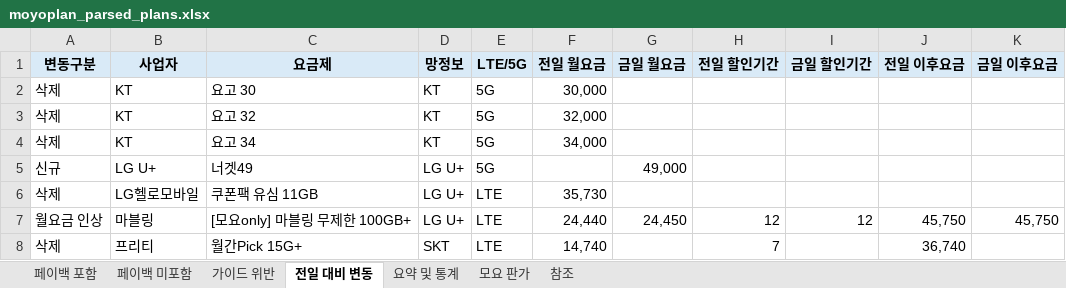
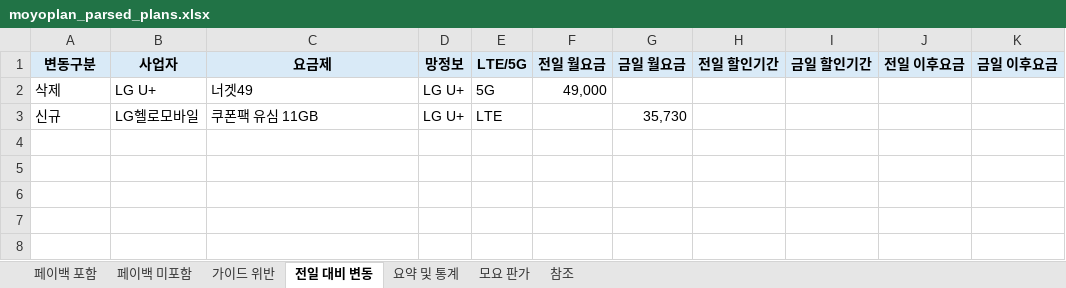
Before and after one commit to kjch444-sketchs/moyoplan-crawler, an Excel workbook: moyoplan_parsed_plans.xlsx, sheet 전일 대비 변동, drawn as a sheet; values as stored, in another font and other column widths than the file's, no borders; removed rows and columns are numbered as before the commit, all else as after; the diff names each change by its address in the sheet, - before the commit and + after, or states it on an @@ line.

```diff
--- a/moyoplan_parsed_plans.xlsx (sheet 전일 대비 변동)
+++ b/moyoplan_parsed_plans.xlsx (sheet 전일 대비 변동)
-row 2: 삭제 | KT | 요고 30 | KT | 5G | 30,000
-row 3: 삭제 | KT | 요고 32 | KT | 5G | 32,000
-row 4: 삭제 | KT | 요고 34 | KT | 5G | 34,000
-A2 (변동구분): 신규
+A2 (변동구분): 삭제
-F2 (전일 월요금): (empty)
+F2 (전일 월요금): 49,000
-G2 (금일 월요금): 49,000
+G2 (금일 월요금): (empty)
-A3 (변동구분): 삭제
+A3 (변동구분): 신규
-F3 (전일 월요금): 35,730
+F3 (전일 월요금): (empty)
-G3 (금일 월요금): (empty)
+G3 (금일 월요금): 35,730
-row 7: 월요금 인상 | 마블링 | [모요only] 마블링 무제한 100GB+ | LG U+ | LTE | 24,440 | 24,450 | 12 | 12 | 45,750 | 45,750
-row 8: 삭제 | 프리티 | 월간Pick 15G+ | SKT | LTE | 14,740 |  | 7 |  | 36,740
```
Also changed, not shown: sheet 페이백 포함, sheet 요약 및 통계, sheet 페이백 미포함, hidden cells.
